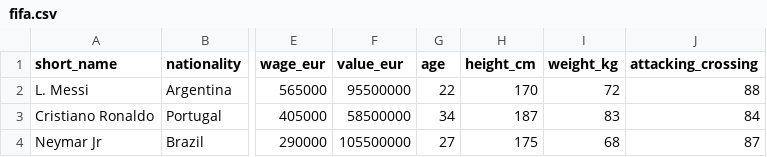
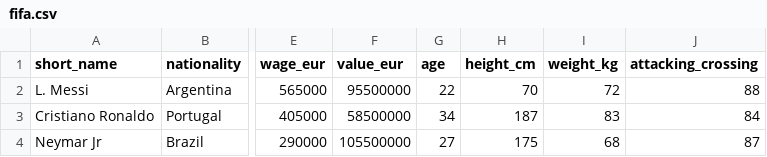
Before and after one commit to AishwaryaA10/TestProject, a CSV file: fifa/fifa.csv, drawn as a sheet; only a part is shown, gaps mark what is left out; the diff names each change by its address in the sheet, - before the commit and + after, or states it on an @@ line.

Commit message:
auto save by knights-watch

```diff
--- a/fifa/fifa.csv
+++ b/fifa/fifa.csv
-H2 (height_cm): 170
+H2 (height_cm): 70
```
